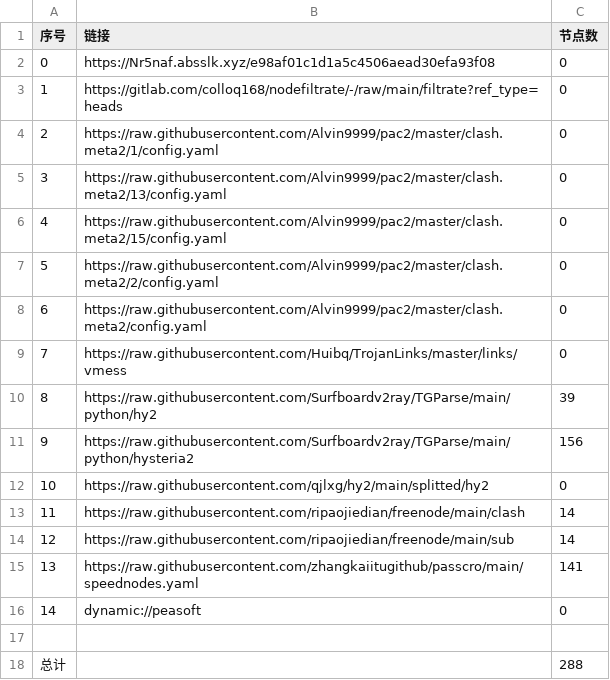
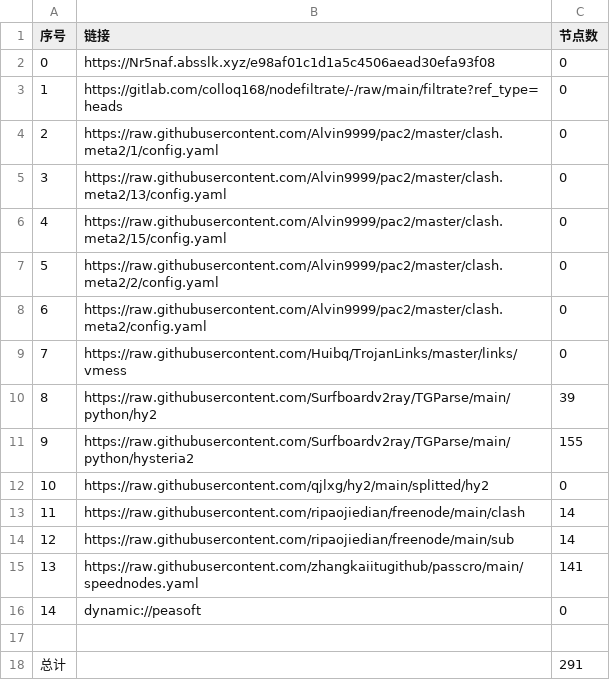
Before and after one commit to dalazhi/AutoMergePublicNodes, a CSV file: list_result.csv, drawn as a sheet.

```diff
--- a/list_result.csv
+++ b/list_result.csv
@@ -10,3 +10,3 @@
 8,https://raw.githubusercontent.com/Surfboardv2ray/TGParse/main/python/hy2,39
-9,https://raw.githubusercontent.com/Surfboardv2ray/TGParse/main/python/hysteria2,156
+9,https://raw.githubusercontent.com/Surfboardv2ray/TGParse/main/python/hysteria2,155
 10,https://raw.githubusercontent.com/qjlxg/hy2/main/splitted/hy2,0
@@ -17,2 +17,2 @@
 
-总计,,288
+总计,,291
```
Also changed, not shown: 6 other files.
